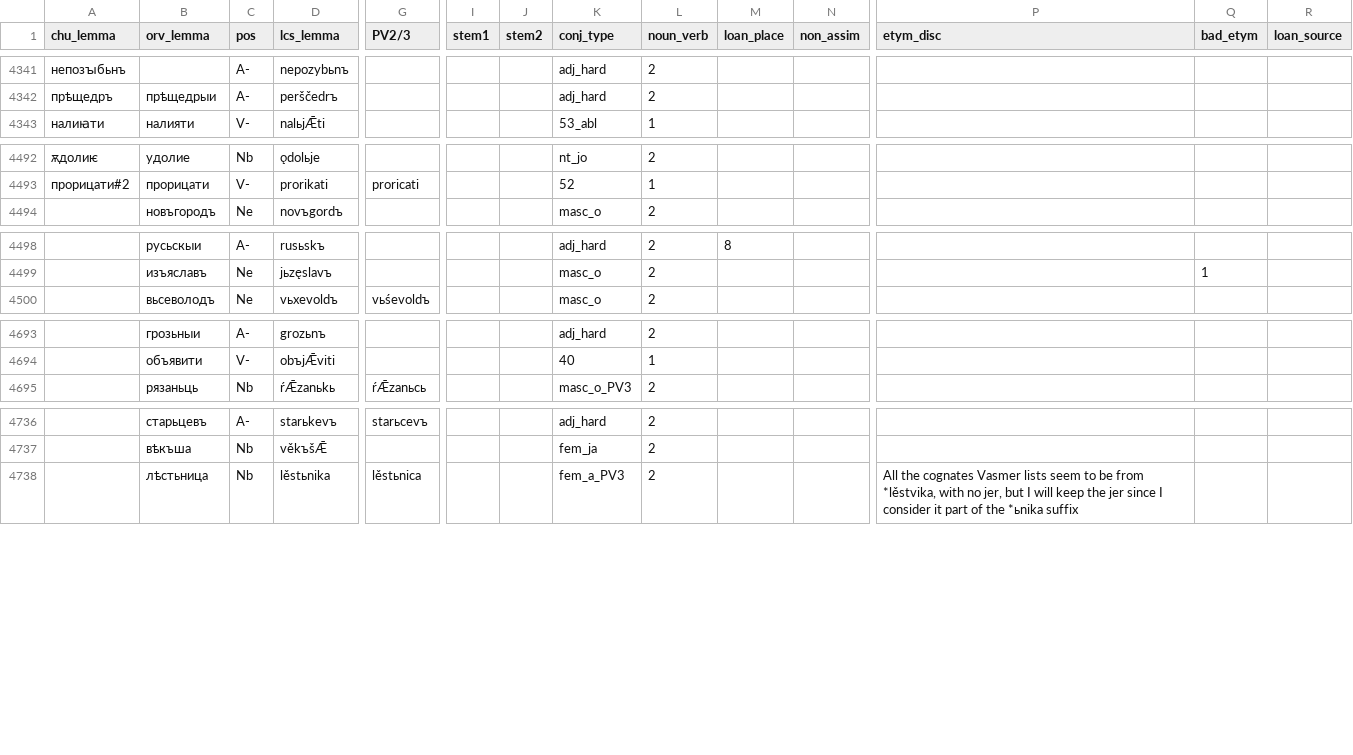
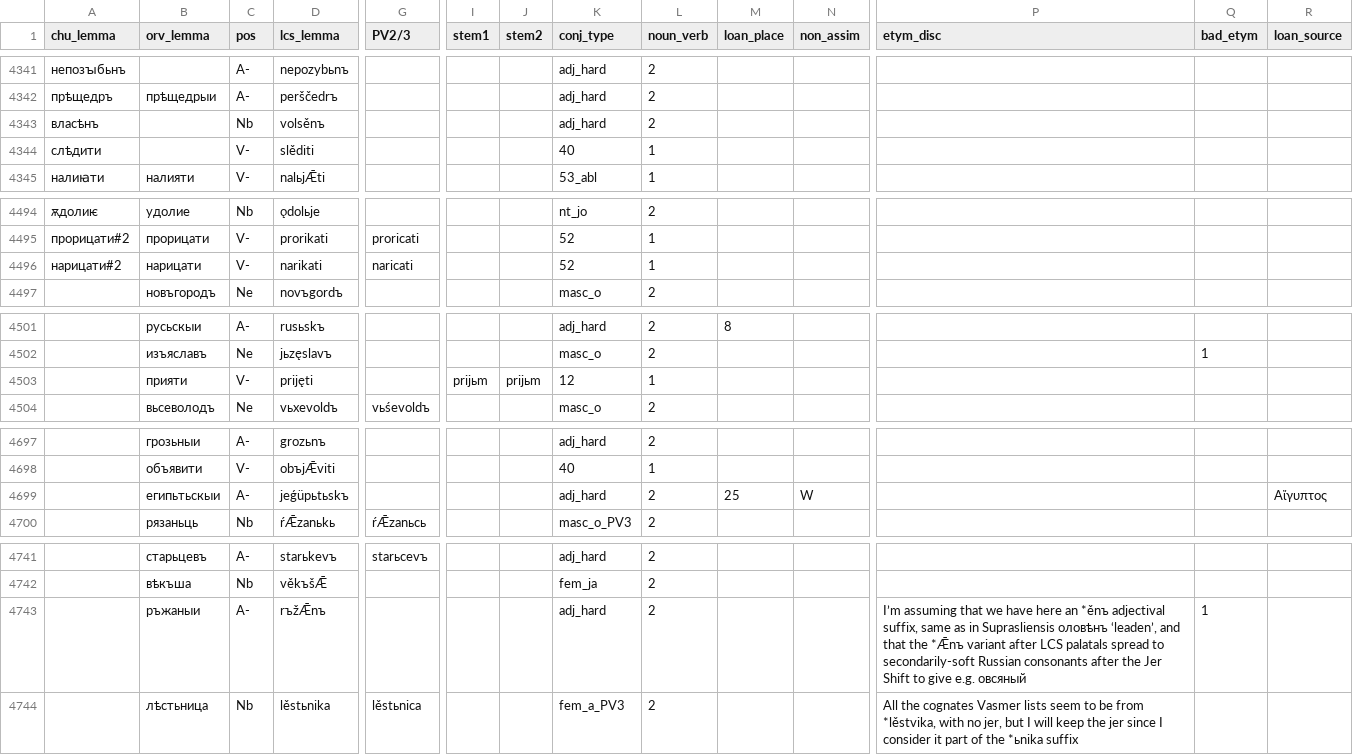
Before and after one commit to 12401453/torot_2023, a CSV file: lemma_lists/lcs_lemmas_master_DO_NOT_USE.csv, drawn as a sheet; only a part is shown, gaps mark what is left out; rows hold the shown columns only; the diff covers the shown part only; the diff names each change by its address in the sheet, - before the commit and + after, or states it on an @@ line.

```diff
--- a/lemma_lists/lcs_lemmas_master_DO_NOT_USE.csv
+++ b/lemma_lists/lcs_lemmas_master_DO_NOT_USE.csv
+row 4343: власѣнъ |  | Nb | volsěnъ |  |  |  | adj_hard | 2
+row 4344: слѣдити |  | V- | slěditi |  |  |  | 40 | 1
+row 4496: нарицати#2 | нарицати | V- | narikati | naricati |  |  | 52 | 1
+row 4503:  | прияти | V- | prijęti |  | prijьm | prijьm | 12 | 1
+row 4699:  | египьтьскыи | A- | jeǵüpьtьskъ |  |  |  | adj_hard | 2 | 25 | W |  |  | Αἴγυπτος
+row 4743:  | ръжаныи | A- | rъžǢnъ |  |  |  | adj_hard | 2 |  |  | I’m assuming that we have here an *ěnъ adjectival suffix, same as in Suprasliensis оловѣнъ ‘leaden’, and that the *Ǣnъ variant after LCS palatals spread to secondarily-soft Russian consonants after the Jer Shift to give e.g. овсяный | 1
```
Also changed, not shown: 49 edited cells elsewhere in this file, lemma_lists/orv_automatches_log.csv, 5 other files.
